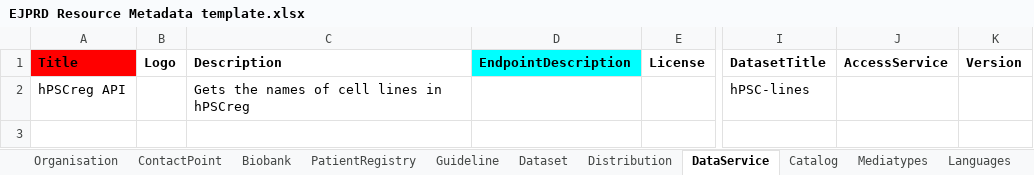
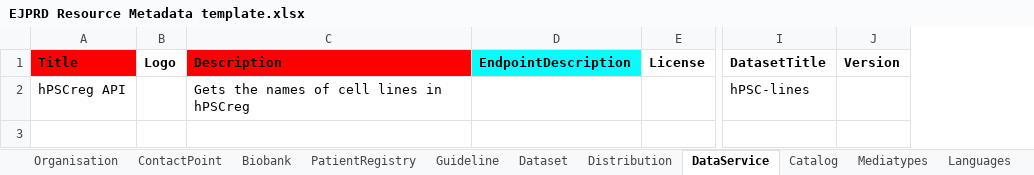
Before and after one commit to ejp-rd-vp/resource-metadata-schema, an Excel workbook: template/EJPRD Resource Metadata template.xlsx, sheet DataService, drawn as a sheet; only a part is shown, gaps mark what is left out; values as stored, in another font and other column widths than the file's, no borders; charts and pictures not drawn; the diff names each change by its address in the sheet, - before the commit and + after, or states it on an @@ line.

```diff
--- a/template/EJPRD Resource Metadata template.xlsx (sheet DataService)
+++ b/template/EJPRD Resource Metadata template.xlsx (sheet DataService)
-column J (AccessService), empty
-C1 fill: none
+C1 fill: #FF0000
```
Also changed, not shown: sheet Distribution, sheet Catalog, sheet Dataset, sheet Guideline, sheet Biobank, sheet PatientRegistry, 8 other files.
